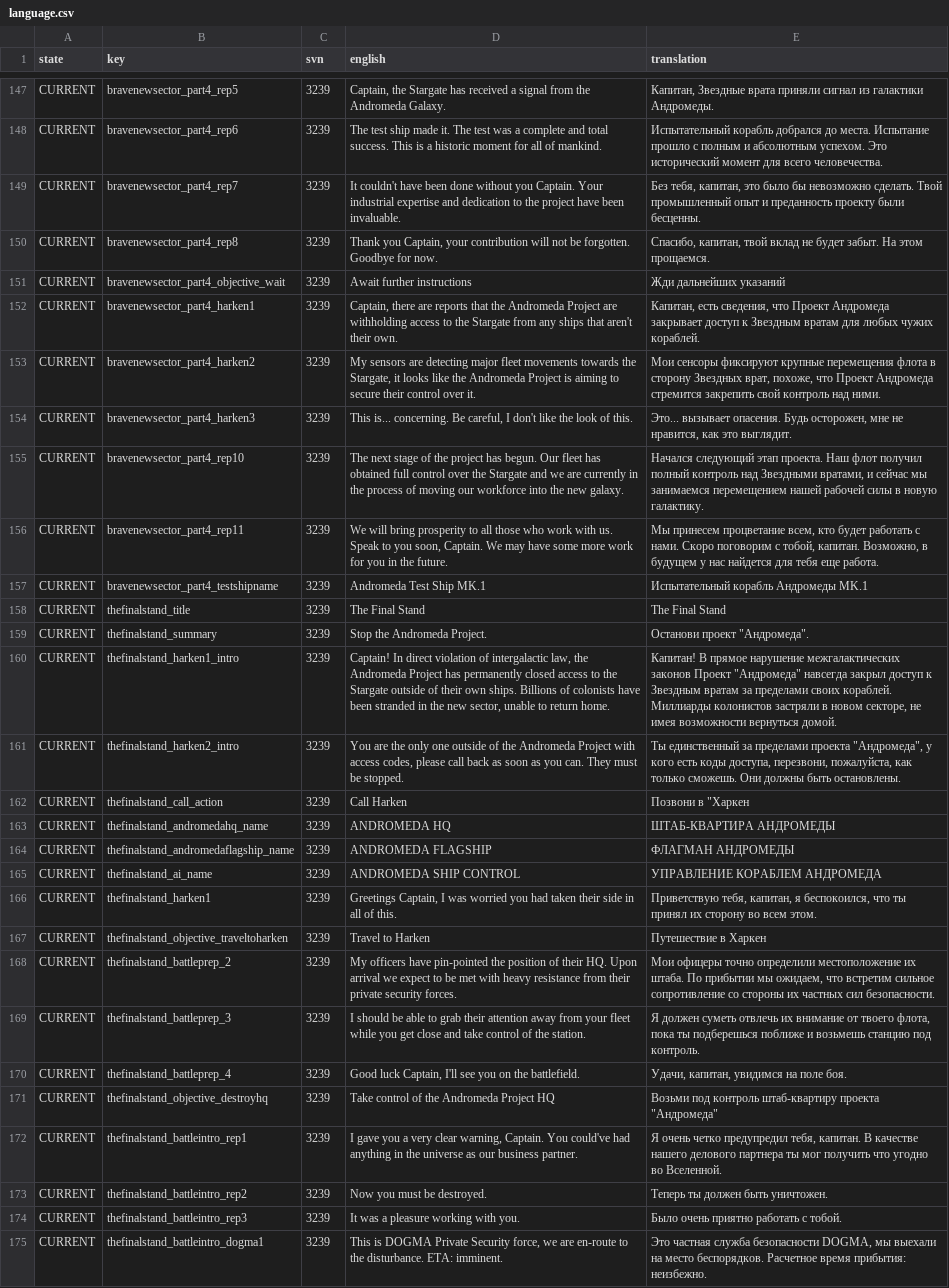
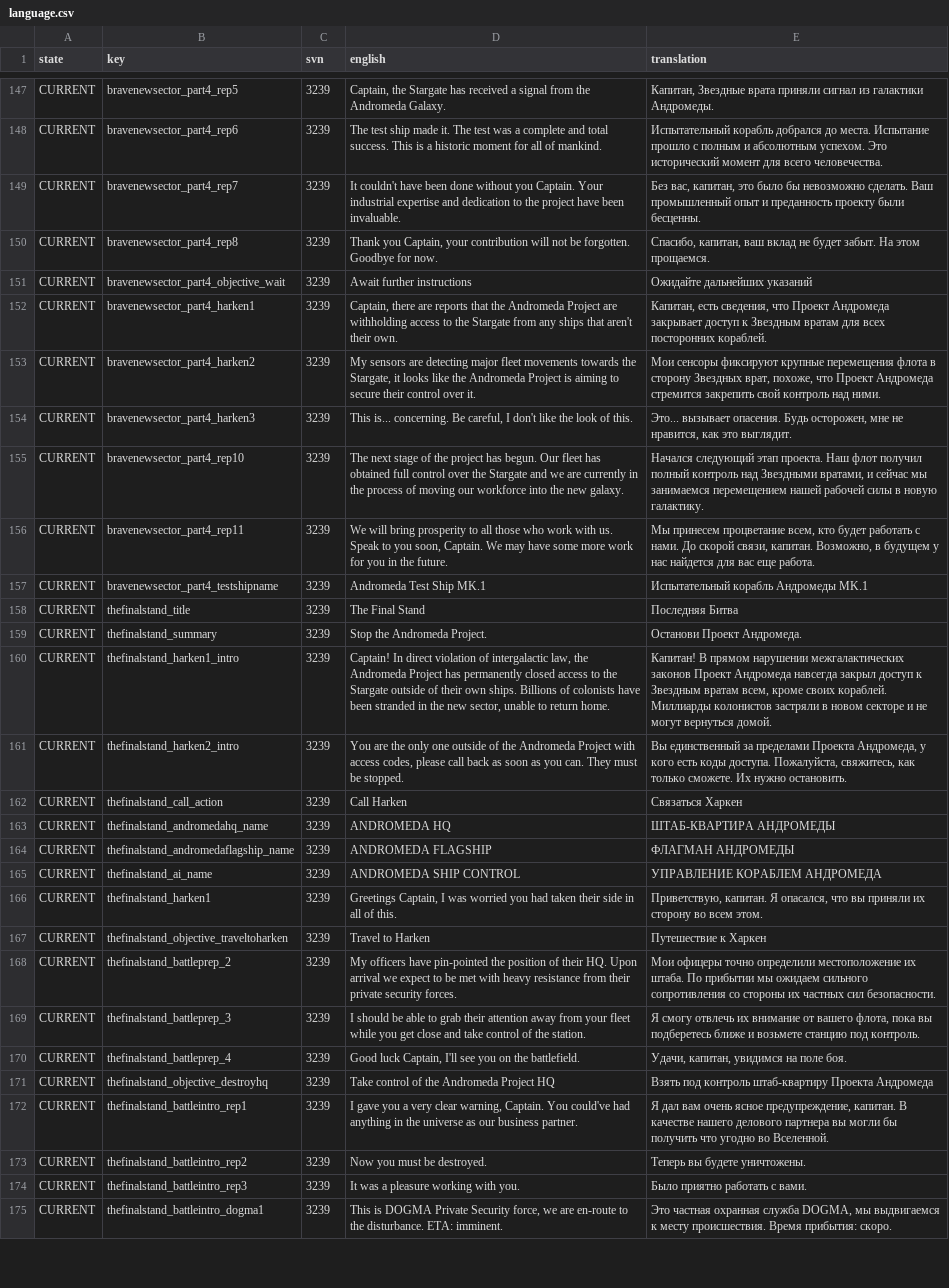
Before and after one commit to Totengeist/LastStarshipTranslations, a CSV file: latest/data/language/russian/language.csv, drawn as a sheet; only a part is shown, gaps mark what is left out; the diff covers the shown part only; the diff names each change by its address in the sheet, - before the commit and + after, or states it on an @@ line.

Commit message:
Update Russian translation

```diff
--- a/latest/data/language/russian/language.csv
+++ b/latest/data/language/russian/language.csv
-E149 (translation): Без тебя, капитан, это было бы невозможно сделать. Твой промышленный опыт…
+E149 (translation): Без вас, капитан, это было бы невозможно сделать. Ваш промышленный опыт…
-E150 (translation): Спасибо, капитан, твой вклад не…
+E150 (translation): Спасибо, капитан, ваш вклад не…
-E151 (translation): Жди дальнейших указаний
+E151 (translation): Ожидайте дальнейших указаний
-E152 (translation): …вратам для любых чужих кораблей.
+E152 (translation): …вратам для всех посторонних кораблей.
-E156 (translation): …с нами. Скоро поговорим с тобой, капитан. Возможно, в будущем у нас найдется для тебя еще работа.
+E156 (translation): …с нами. До скорой связи, капитан. Возможно, в будущем у нас найдется для вас еще работа.
-E158 (translation): The Final Stand
+E158 (translation): Последняя Битва
-E159 (translation): Останови проект "Андромеда".
+E159 (translation): Останови Проект Андромеда.
-E160 (translation): Капитан! В прямое нарушение межгалактических законов Проект "Андромеда" навсегда закрыл доступ к Звездным вратам за пределами своих кораблей. Миллиарды колонистов застряли в новом секторе, не имея возможности вернуться домой.
+E160 (translation): Капитан! В прямом нарушении межгалактических законов Проект Андромеда навсегда закрыл доступ к Звездным вратам всем, кроме своих кораблей. Миллиарды колонистов застряли в новом секторе и не могут вернуться домой.
-E161 (translation): Ты единственный за пределами проекта "Андромеда", у кого есть коды доступа, перезвони, пожалуйста, как только сможешь. Они должны быть остановлены.
+E161 (translation): Вы единственный за пределами Проекта Андромеда, у кого есть коды доступа. Пожалуйста, свяжитесь, как только сможете. Их нужно остановить.
-E162 (translation): Позвони в "Харкен
+E162 (translation): Связаться Харкен
-E166 (translation): Приветствую тебя, капитан, я беспокоился, что ты принял их сторону…
+E166 (translation): Приветствую, капитан. Я опасался, что вы приняли их сторону…
-E167 (translation): Путешествие в Харкен
+E167 (translation): Путешествие к Харкен
-E168 (translation): …прибытии мы ожидаем, что встретим сильное сопротивление со стороны…
+E168 (translation): …прибытии мы ожидаем сильного сопротивления со стороны…
-E169 (translation): Я должен суметь отвлечь их внимание от твоего флота, пока ты подберешься поближе и возьмешь станцию под…
+E169 (translation): Я смогу отвлечь их внимание от вашего флота, пока вы подберетесь ближе и возьмете станцию под…
-E171 (translation): Возьми под контроль штаб-квартиру проекта "Андромеда"
+E171 (translation): Взять под контроль штаб-квартиру Проекта Андромеда
-E172 (translation): Я очень четко предупредил тебя, капитан. В качестве нашего делового партнера ты мог получить что…
+E172 (translation): Я дал вам очень ясное предупреждение, капитан. В качестве нашего делового партнера вы могли бы получить что…
-E173 (translation): Теперь ты должен быть уничтожен.
+E173 (translation): Теперь вы будете уничтожены.
-E174 (translation): Было очень приятно работать с тобой.
+E174 (translation): Было приятно работать с вами.
-E175 (translation): Это частная служба безопасности DOGMA, мы выехали на место беспорядков. Расчетное время прибытия: неизбежно.
+E175 (translation): Это частная охранная служба DOGMA, мы выдвигаемся к месту происшествия. Время прибытия: скоро.
```
Also changed, not shown: 117 edited cells elsewhere in this file.
